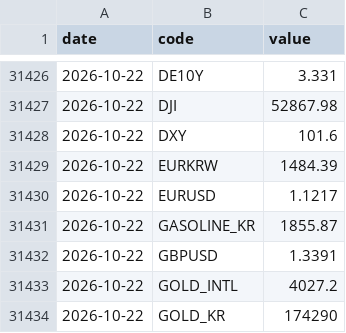
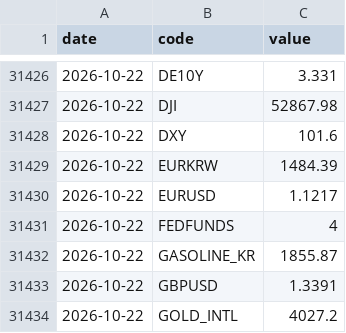
Before and after one commit to gpflatls-oss/invest-dashboard, a CSV file: history.csv, drawn as a sheet; only a part is shown, gaps mark what is left out; the shorter side is filled out with more unchanged rows; the diff covers the shown part only.

```diff
--- a/history.csv
+++ b/history.csv
@@ -31430,2 +31430,3 @@ date,code,value
 2026-10-22,EURUSD,1.1217
+2026-10-22,FEDFUNDS,4
 2026-10-22,GASOLINE_KR,1855.87
```
Also changed, not shown: 19 added rows and 6 edited cells elsewhere in this file, 1 other file.
